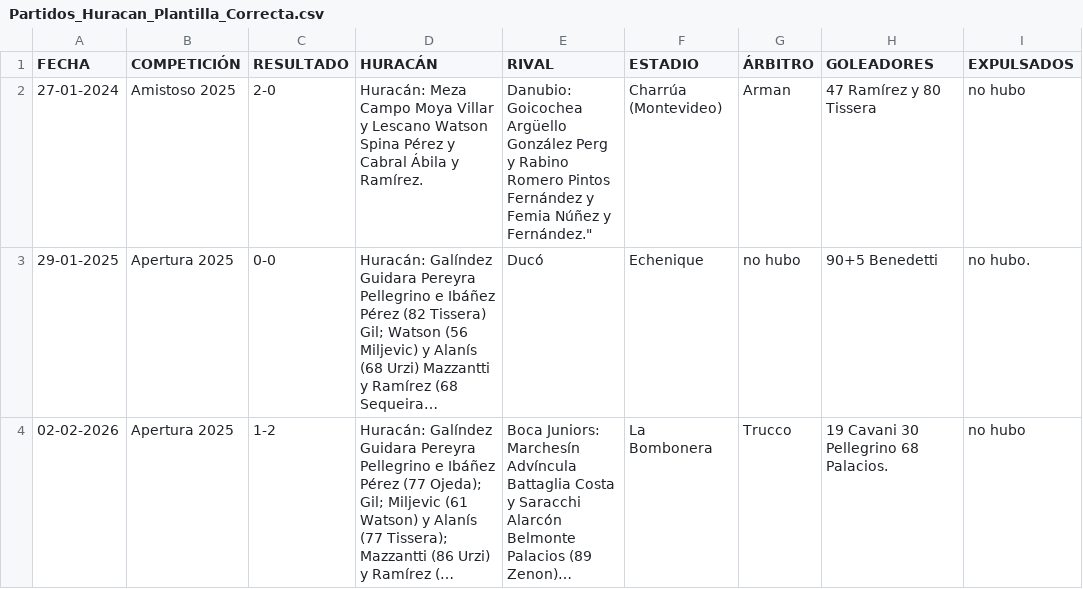
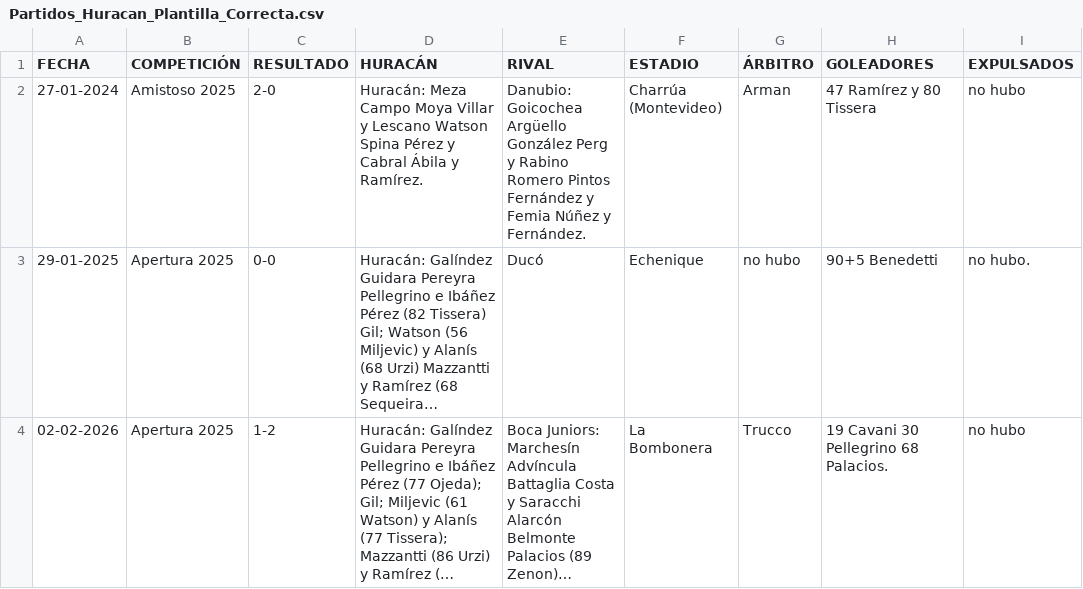
Before and after one commit to Pablo-Viviani/Buscador-Globopedia, a CSV file: Partidos_Huracan_Plantilla_Correcta.csv, drawn as a sheet; only a part is shown; long unchanged cells end in …; the diff names each change by its address in the sheet, - before the commit and + after, or states it on an @@ line.

Commit message:
Update Partidos_Huracan_Plantilla_Correcta.csv

```diff
--- a/Partidos_Huracan_Plantilla_Correcta.csv
+++ b/Partidos_Huracan_Plantilla_Correcta.csv
-E2 (RIVAL): …Núñez y Fernández."
+E2 (RIVAL): …Núñez y Fernández.
```
